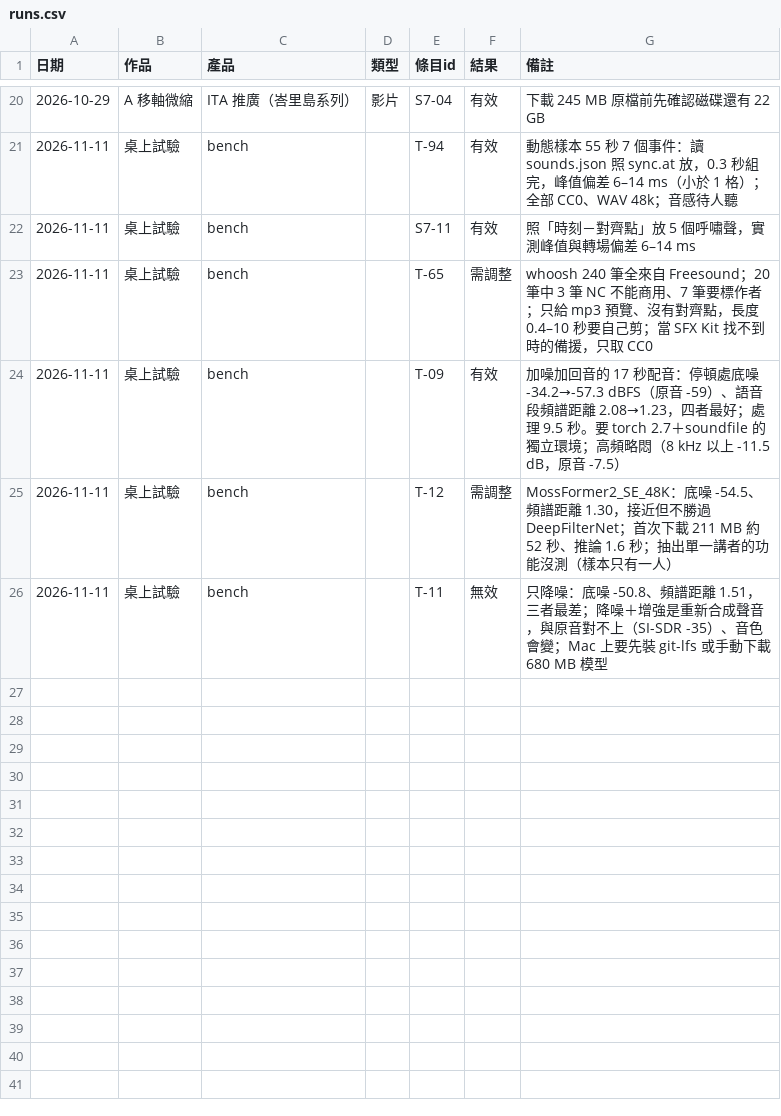
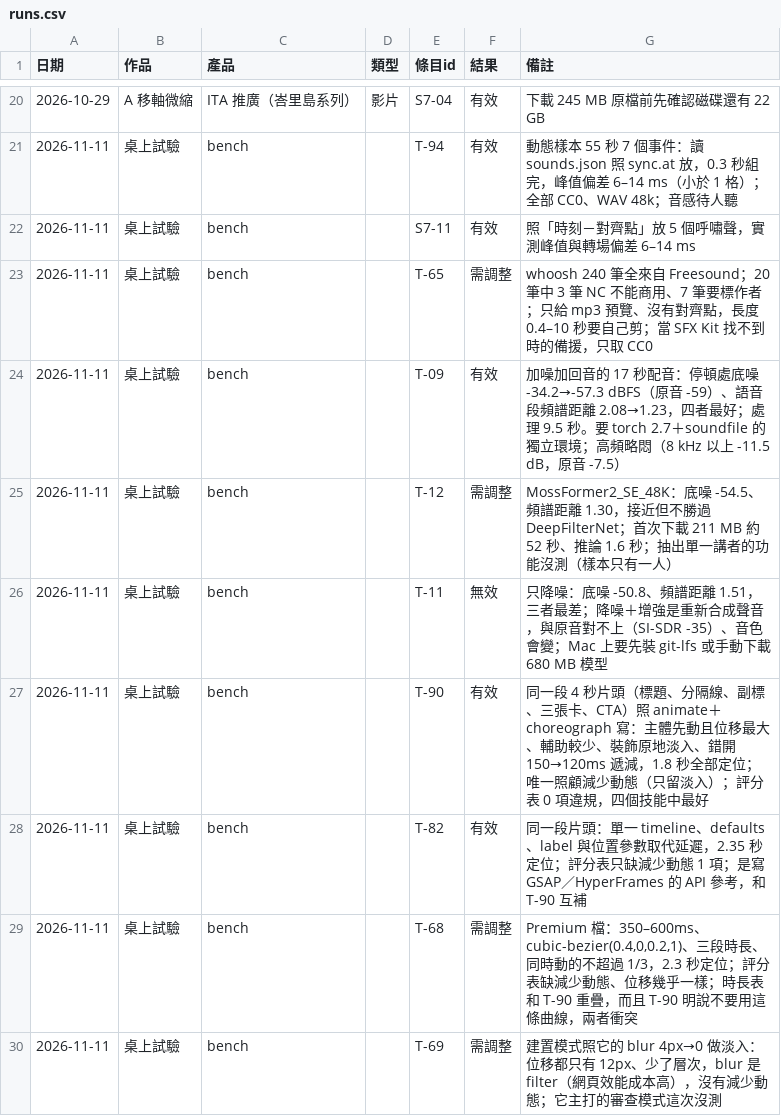
Before and after one commit to mick3412/production-playbook, a CSV file: data/runs.csv, drawn as a sheet; only a part is shown, gaps mark what is left out; the diff names each change by its address in the sheet, - before the commit and + after, or states it on an @@ line.

```diff
--- a/data/runs.csv
+++ b/data/runs.csv
+row 27: 2026-11-11 | 桌上試驗 | bench |  | T-90 | 有效 | 同一段 4 秒片頭（標題、分隔線、副標、三張卡、CTA）照 animate＋choreograph 寫：主體先動且位移最大、輔助較少、裝飾原地淡入、錯開 150→120ms 遞減，1.8 秒全部定位；唯一照顧減少動態（只留淡入）；評分表 0 項違規，四個技能中最好
+row 28: 2026-11-11 | 桌上試驗 | bench |  | T-82 | 有效 | 同一段片頭：單一 timeline、defaults、label 與位置參數取代延遲，2.35 秒定位；評分表只缺減少動態 1 項；是寫 GSAP／HyperFrames 的 API 參考，和 T-90 互補
+row 29: 2026-11-11 | 桌上試驗 | bench |  | T-68 | 需調整 | Premium 檔：350–600ms、cubic-bezier(0.4,0,0.2,1)、三段時長、同時動的不超過 1/3，2.3 秒定位；評分表缺減少動態、位移幾乎一樣；時長表和 T-90 重疊，而且 T-90 明說不要用這條曲線，兩者衝突
+row 30: 2026-11-11 | 桌上試驗 | bench |  | T-69 | 需調整 | 建置模式照它的 blur 4px→0 做淡入：位移都只有 12px、少了層次，blur 是 filter（網頁效能成本高），沒有減少動態；它主打的審查模式這次沒測
```
Also changed, not shown: 1 other file.
